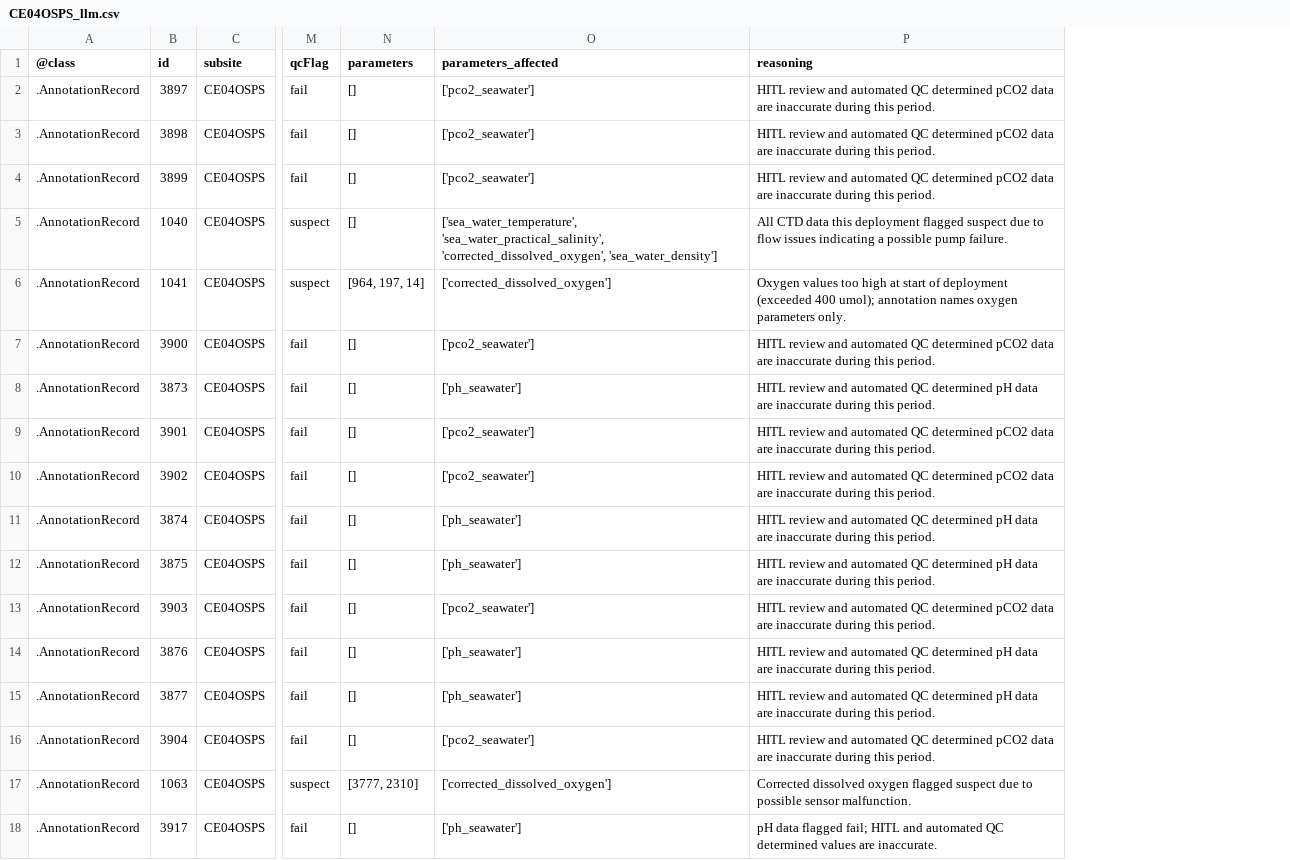
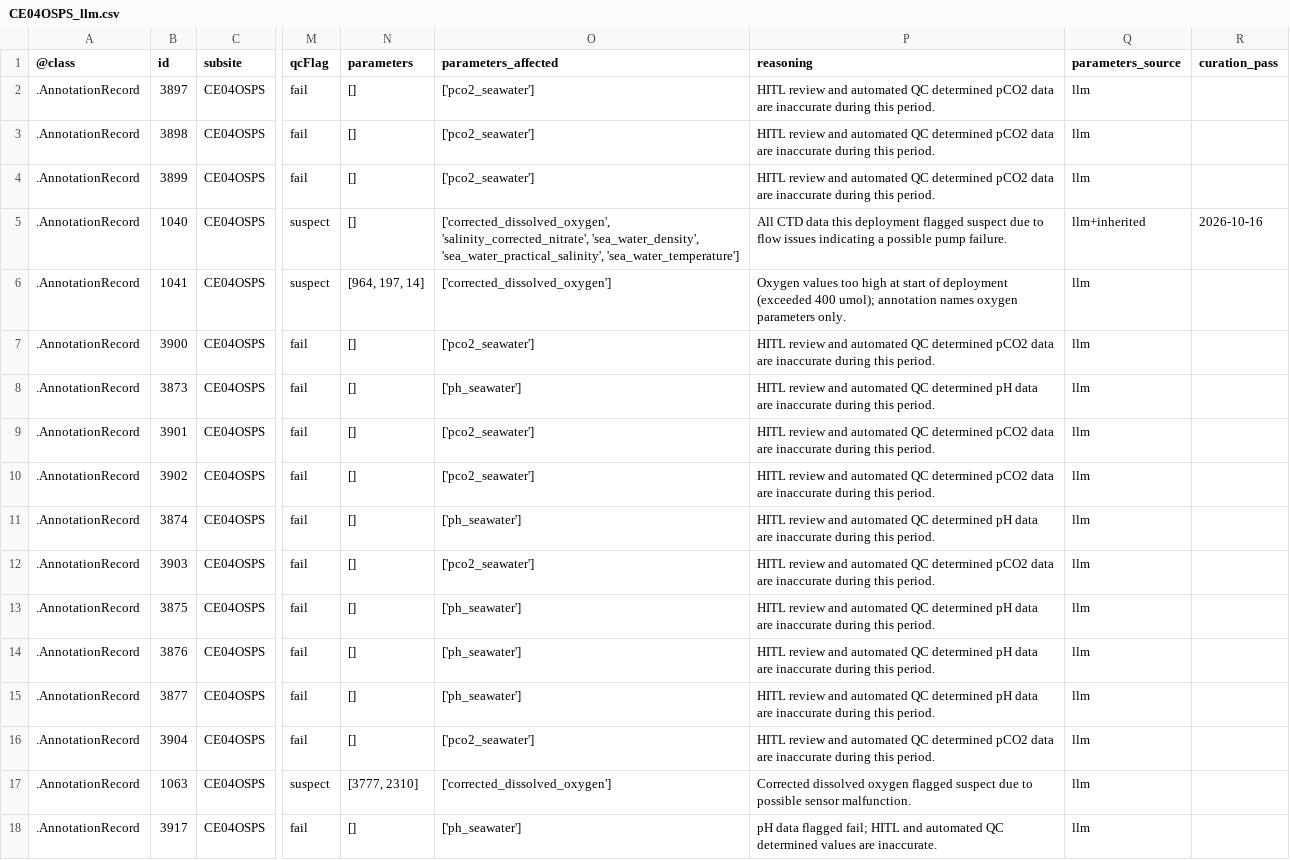
Before and after one commit to ooi-data/rca-cicoes-cresst, a CSV file: annotations/curated/CE04OSPS_llm.csv, drawn as a sheet; only a part is shown, gaps mark what is left out; the diff covers the shown part only; the diff names each change by its address in the sheet, - before the commit and + after, or states it on an @@ line.

```diff
--- a/annotations/curated/CE04OSPS_llm.csv
+++ b/annotations/curated/CE04OSPS_llm.csv
+column Q (parameters_source), rows 2-11: llm | llm | llm | llm+inherited | llm | llm | llm | llm | llm | llm; rows 13-18: all llm
+column R (curation_pass), row 5: 2026-10-16
-O5 (parameters_affected): ['sea_water_temperature', 'sea_water_practical_salinity', 'corrected_dissolved_oxygen', 'sea_water_density']
+O5 (parameters_affected): ['corrected_dissolved_oxygen', 'salinity_corrected_nitrate', 'sea_water_density', 'sea_water_practical_salinity', 'sea_water_temperature']
@@ row 13 moved to row 12: .AnnotationRecord @@
```
Also changed, not shown: 2 added rows and 8 edited cells elsewhere in this file, annotations/CE02SHBP.csv, annotations/CE04OSPS.csv, 13 other files.
